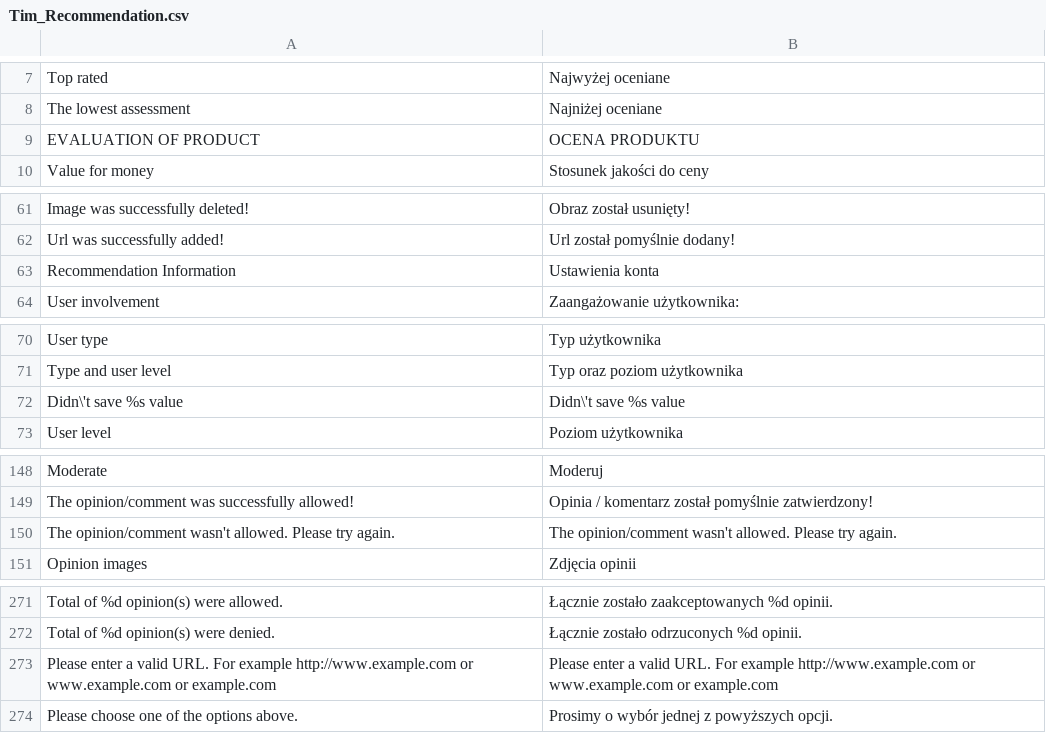
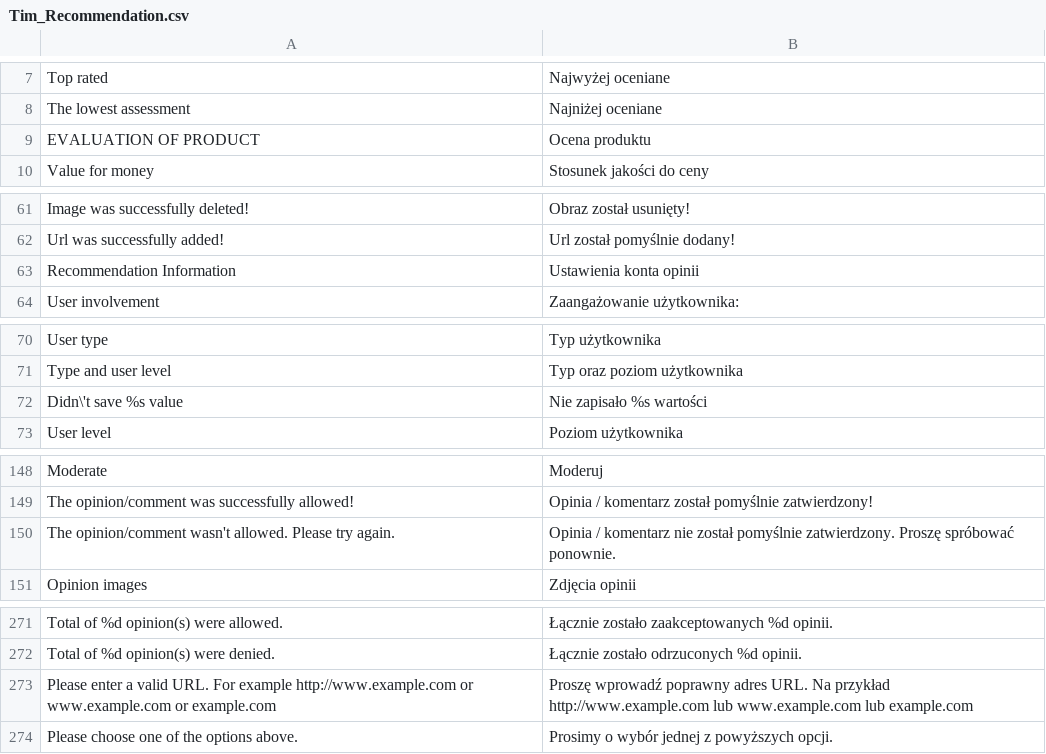
Before and after one commit to Vladishev/recommendation, a CSV file: app/locale/pl_PL/Tim_Recommendation.csv, drawn as a sheet; only a part is shown, gaps mark what is left out; the diff covers the shown part only; the diff names each change by its address in the sheet, - before the commit and + after, or states it on an @@ line.

```diff
--- a/app/locale/pl_PL/Tim_Recommendation.csv
+++ b/app/locale/pl_PL/Tim_Recommendation.csv
-B9: OCENA PRODUKTU
+B9: Ocena produktu
-B63: Ustawienia konta
+B63: Ustawienia konta opinii
-B72: Didn\'t save %s value
+B72: Nie zapisało %s wartości
-B150: The opinion/comment wasn't allowed. Please try again.
+B150: Opinia / komentarz nie został pomyślnie zatwierdzony. Proszę spróbować ponownie.
-B273: Please enter a valid URL. For example http://www.example.com or www.example.com or example.com
+B273: Proszę wprowadź poprawny adres URL. Na przykład http://www.example.com lub www.example.com lub example.com
```
Also changed, not shown: 17 edited cells elsewhere in this file, 6 other files.
